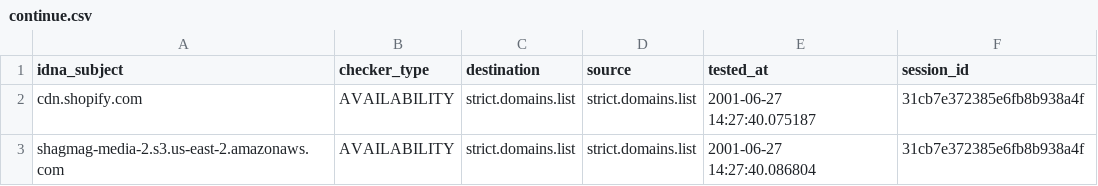
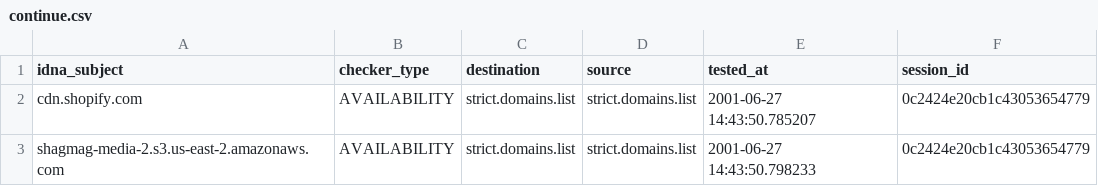
Before and after one commit to porn-records/Porn-Records, a CSV file: active_domains/output/strict.domains.list/continue.csv, drawn as a sheet.

```diff
--- a/active_domains/output/strict.domains.list/continue.csv
+++ b/active_domains/output/strict.domains.list/continue.csv
@@ -1,3 +1,3 @@
 idna_subject,checker_type,destination,source,tested_at,session_id
-cdn.shopify.com,AVAILABILITY,strict.domains.list,strict.domains.list,2001-06-27 14:27:40.075187,31cb7e372385e6fb8b938a4f
-shagmag-media-2.s3.us-east-2.amazonaws.com,AVAILABILITY,strict.domains.list,strict.domains.list,2001-06-27 14:27:40.086804,31cb7e372385e6fb8b938a4f
+cdn.shopify.com,AVAILABILITY,strict.domains.list,strict.domains.list,2001-06-27 14:43:50.785207,0c2424e20cb1c43053654779
+shagmag-media-2.s3.us-east-2.amazonaws.com,AVAILABILITY,strict.domains.list,strict.domains.list,2001-06-27 14:43:50.798233,0c2424e20cb1c43053654779
```
Also changed, not shown: active_domains/output/domains.list/continue.csv, active_domains/output/mobile.list/continue.csv, 52 other files.
